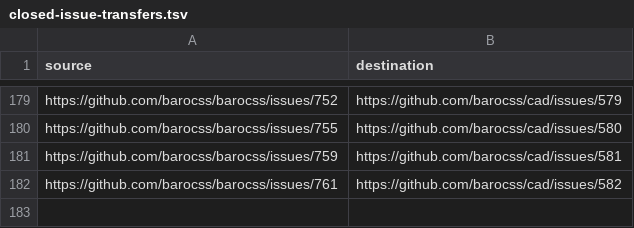
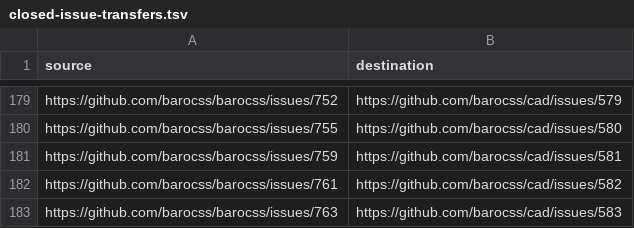
Before and after one commit to barocss/cad, a TSV file: docs/migration/closed-issue-transfers.tsv, drawn as a sheet; only a part is shown, gaps mark what is left out.

Commit message:
docs: verify closed CAD issue 763 migration

```diff
--- a/docs/migration/closed-issue-transfers.tsv
+++ b/docs/migration/closed-issue-transfers.tsv
@@ -182 +182,2 @@ https://github.com/barocss/barocss/issues/759	https://github.com/barocss/cad/iss
 https://github.com/barocss/barocss/issues/761	https://github.com/barocss/cad/issues/582
+https://github.com/barocss/barocss/issues/763	https://github.com/barocss/cad/issues/583
```
Also changed, not shown: 2 other files.
